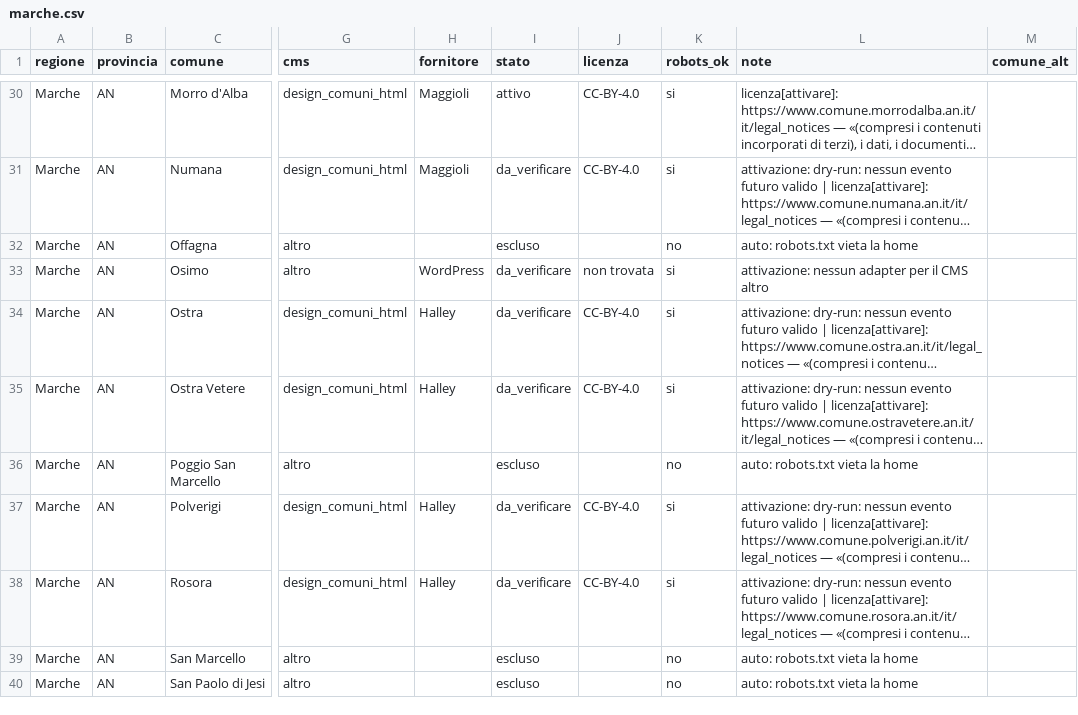
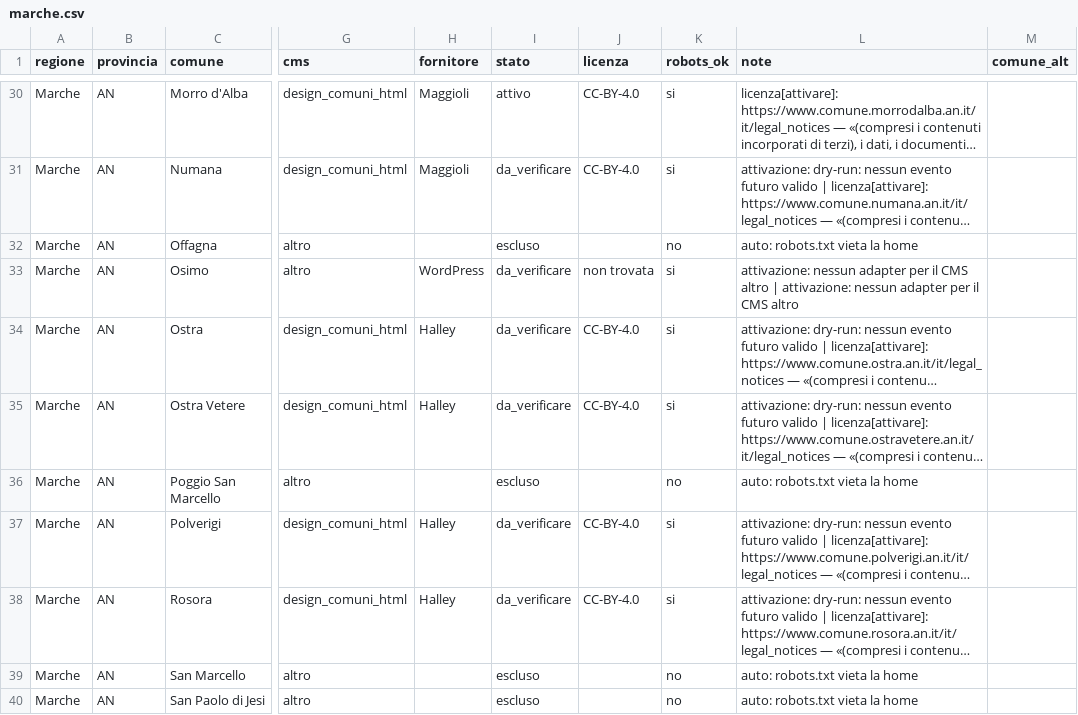
Before and after one commit to AndreaAzzarello/app_eventi, a CSV file: tools/importer/sources/marche.csv, drawn as a sheet; only a part is shown, gaps mark what is left out; long unchanged cells end in …; the diff covers the shown part only; the diff names each change by its address in the sheet, - before the commit and + after, or states it on an @@ line.

```diff
--- a/tools/importer/sources/marche.csv
+++ b/tools/importer/sources/marche.csv
-L33 (note): …CMS altro
+L33 (note): …CMS altro | attivazione: nessun adapter per il CMS altro
```
Also changed, not shown: 3 edited cells elsewhere in this file, tools/importer/sources/friuli-venezia-giulia.csv, tools/importer/sources/liguria.csv, 7 other files.
